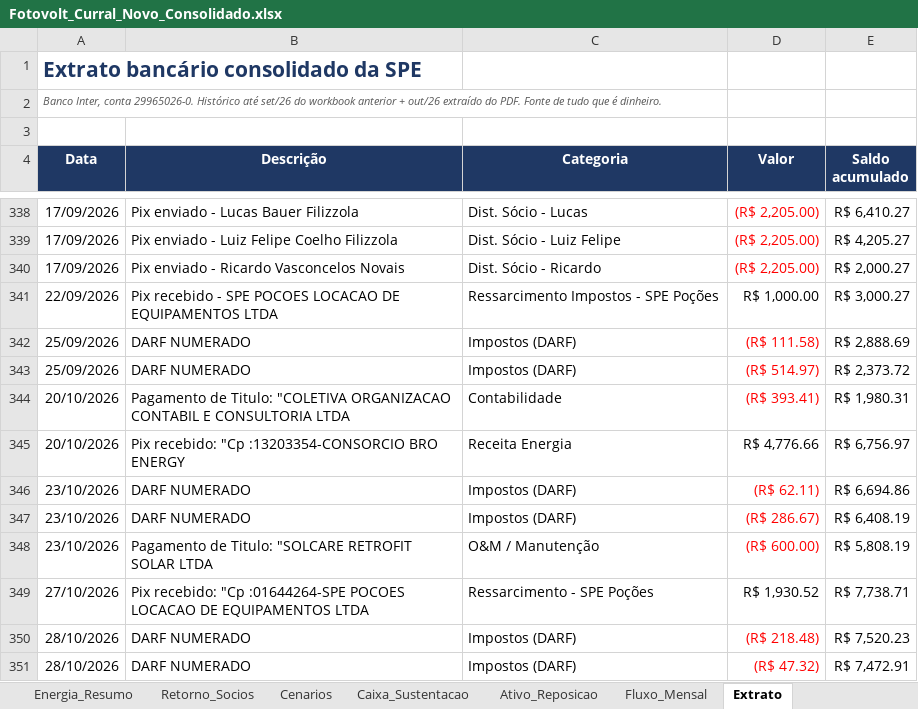
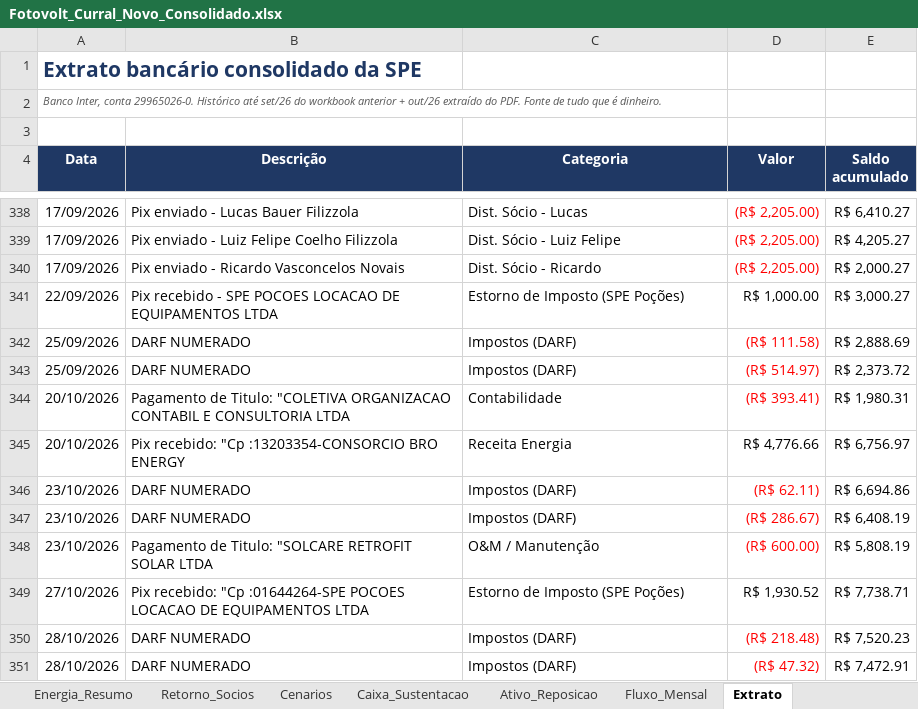
Before and after one commit to GuiFIzz/GuiFIzz, an Excel workbook: financeiro/Fotovolt_Curral_Novo_Consolidado.xlsx, sheet Extrato, drawn as a sheet; only a part is shown, gaps mark what is left out; values as stored, in another font and other column widths than the file's, no borders; the diff names each change by its address in the sheet, - before the commit and + after, or states it on an @@ line.

```diff
--- a/financeiro/Fotovolt_Curral_Novo_Consolidado.xlsx (sheet Extrato)
+++ b/financeiro/Fotovolt_Curral_Novo_Consolidado.xlsx (sheet Extrato)
-C341 (Categoria): Ressarcimento Impostos - SPE Poções
+C341 (Categoria): Estorno de Imposto (SPE Poções)
-C349 (Categoria): Ressarcimento - SPE Poções
+C349 (Categoria): Estorno de Imposto (SPE Poções)
```
Also changed, not shown: sheet Fluxo_Mensal, sheet Caixa_Sustentacao, sheet Dashboard_Financeiro, formulas that keep their value, 6 other files.
